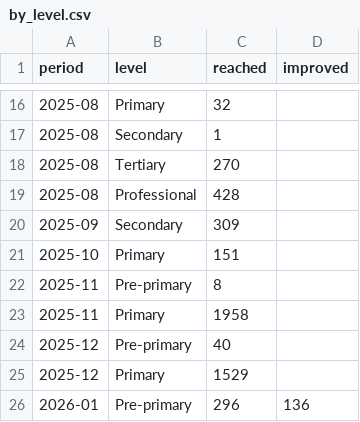
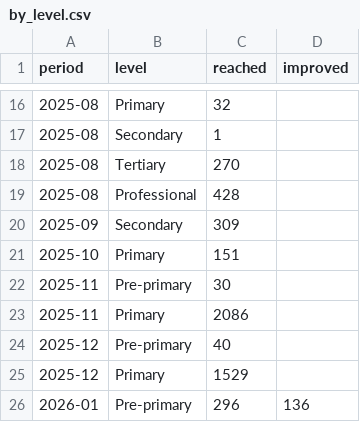
Before and after one commit to tusometechnologies/dashboard, a CSV file: data/by_level.csv, drawn as a sheet; only a part is shown, gaps mark what is left out.

```diff
--- a/data/by_level.csv
+++ b/data/by_level.csv
@@ -21,4 +21,4 @@ period,level,reached,improved
 2025-10,Primary,151,
-2025-11,Pre-primary,8,
-2025-11,Primary,1958,
+2025-11,Pre-primary,30,
+2025-11,Primary,2086,
 2025-12,Pre-primary,40,
```
Also changed, not shown: data/monthly.csv, data/regions.csv, 5 other files.
